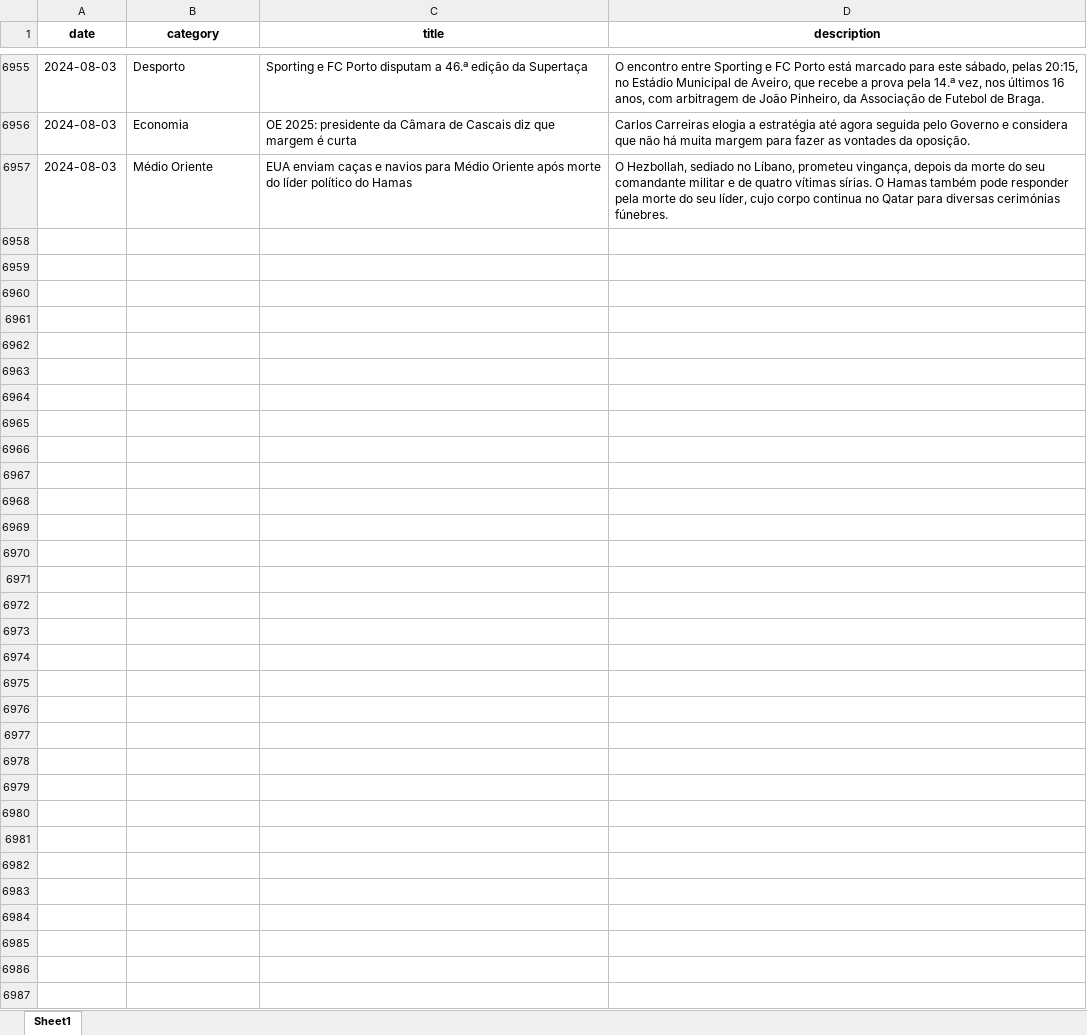
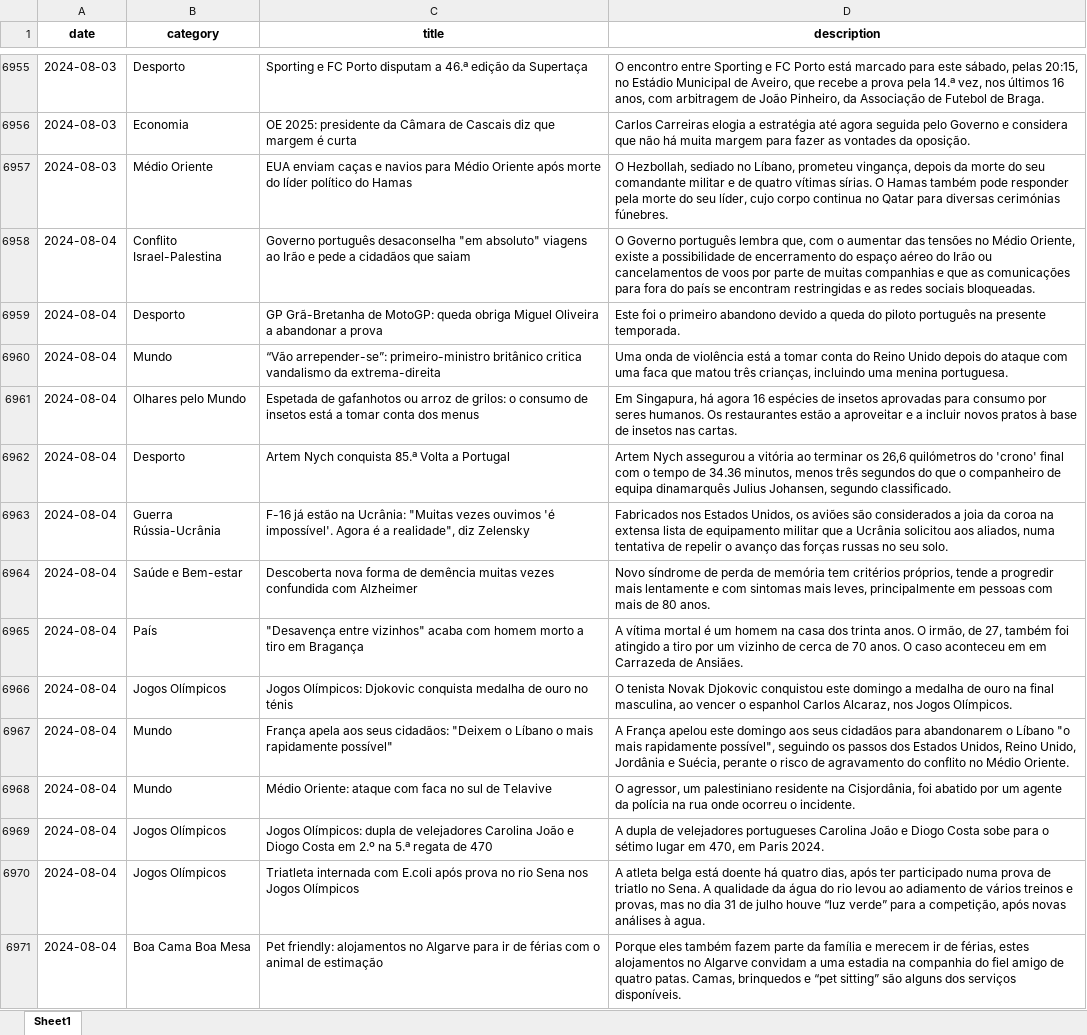
Before and after one commit to MMFreitas1/Analysis-of-Portuguese-news, an Excel workbook: Data/news.xlsx, sheet Sheet1, drawn as a sheet; only a part is shown, gaps mark what is left out; values as stored, in another font and other column widths than the file's, no borders; the diff covers the shown part only; the diff names each change by its address in the sheet, - before the commit and + after, or states it on an @@ line.

```diff
--- a/Data/news.xlsx (sheet Sheet1)
+++ b/Data/news.xlsx (sheet Sheet1)
+row 6958: 2024-08-04 | Conflito Israel-Palestina | Governo português desaconselha "em absoluto" viagens ao Irão e pede a cidadãos que saiam | O Governo português lembra que, com o aumentar das tensões no Médio Oriente, existe a possibilidade de encerramento do espaço aéreo do Irão ou cancelamentos de voos por parte de muitas companhias e que as comunicações para fora do país se encontram restringidas e as redes sociais bloqueadas.
+row 6959: 2024-08-04 | Desporto | GP Grã-Bretanha de MotoGP: queda obriga Miguel Oliveira a abandonar a prova | Este foi o primeiro abandono devido a queda do piloto português na presente temporada.
+row 6960: 2024-08-04 | Mundo | “Vão arrepender-se”: primeiro-ministro britânico critica vandalismo da extrema-direita | Uma onda de violência está a tomar conta do Reino Unido depois do ataque com uma faca que matou três crianças, incluindo uma menina portuguesa.
+row 6961: 2024-08-04 | Olhares pelo Mundo | Espetada de gafanhotos ou arroz de grilos: o consumo de insetos está a tomar conta dos menus | Em Singapura, há agora 16 espécies de insetos aprovadas para consumo por seres humanos. Os restaurantes estão a aproveitar e a incluir novos pratos à base de insetos nas cartas.
+row 6962: 2024-08-04 | Desporto | Artem Nych conquista 85.ª Volta a Portugal | Artem Nych assegurou a vitória ao terminar os 26,6 quilómetros do 'crono' final com o tempo de 34.36 minutos, menos três segundos do que o companheiro de equipa dinamarquês Julius Johansen, segundo classificado.
+row 6963: 2024-08-04 | Guerra Rússia-Ucrânia | F-16 já estão na Ucrânia: "Muitas vezes ouvimos 'é impossível'. Agora é a realidade", diz Zelensky | Fabricados nos Estados Unidos, os aviões são considerados a joia da coroa na extensa lista de equipamento militar que a Ucrânia solicitou aos aliados, numa tentativa de repelir o avanço das forças russas no seu solo.
+row 6964: 2024-08-04 | Saúde e Bem-estar | Descoberta nova forma de demência muitas vezes confundida com Alzheimer | Novo síndrome de perda de memória tem critérios próprios, tende a progredir mais lentamente e com sintomas mais leves, principalmente em pessoas com mais de 80 anos.
+row 6965: 2024-08-04 | País | "Desavença entre vizinhos" acaba com homem morto a tiro em Bragança | A vítima mortal é um homem na casa dos trinta anos. O irmão, de 27, também foi atingido a tiro por um vizinho de cerca de 70 anos. O caso aconteceu em em Carrazeda de Ansiães.
+row 6966: 2024-08-04 | Jogos Olímpicos | Jogos Olímpicos: Djokovic conquista medalha de ouro no ténis | O tenista Novak Djokovic conquistou este domingo a medalha de ouro na final masculina, ao vencer o espanhol Carlos Alcaraz, nos Jogos Olímpicos.
+row 6967: 2024-08-04 | Mundo | França apela aos seus cidadãos: "Deixem o Líbano o mais rapidamente possível" | A França apelou este domingo aos seus cidadãos para abandonarem o Líbano "o mais rapidamente possível", seguindo os passos dos Estados Unidos, Reino Unido, Jordânia e Suécia, perante o risco de agravamento do conflito no Médio Oriente.
+row 6968: 2024-08-04 | Mundo | Médio Oriente: ataque com faca no sul de Telavive | O agressor, um palestiniano residente na Cisjordânia, foi abatido por um agente da polícia na rua onde ocorreu o incidente.
+row 6969: 2024-08-04 | Jogos Olímpicos | Jogos Olímpicos: dupla de velejadores Carolina João e Diogo Costa em 2.º na 5.ª regata de 470 | A dupla de velejadores portugueses Carolina João e Diogo Costa sobe para o sétimo lugar em 470, em Paris 2024.
+row 6970: 2024-08-04 | Jogos Olímpicos | Triatleta internada com E.coli após prova no rio Sena nos Jogos Olímpicos | A atleta belga está doente há quatro dias, após ter participado numa prova de triatlo no Sena. A qualidade da água do rio levou ao adiamento de vários treinos e provas, mas no dia 31 de julho houve “luz verde” para a competição, após novas análises à agua.
+row 6971: 2024-08-04 | Boa Cama Boa Mesa | Pet friendly: alojamentos no Algarve para ir de férias com o animal de estimação | Porque eles também fazem parte da família e merecem ir de férias, estes alojamentos no Algarve convidam a uma estadia na companhia do fiel amigo de quatro patas. Camas, brinquedos e “pet sitting” são alguns dos serviços disponíveis.
```
Also changed, not shown: 13 added rows elsewhere in this sheet, 2 other files.
